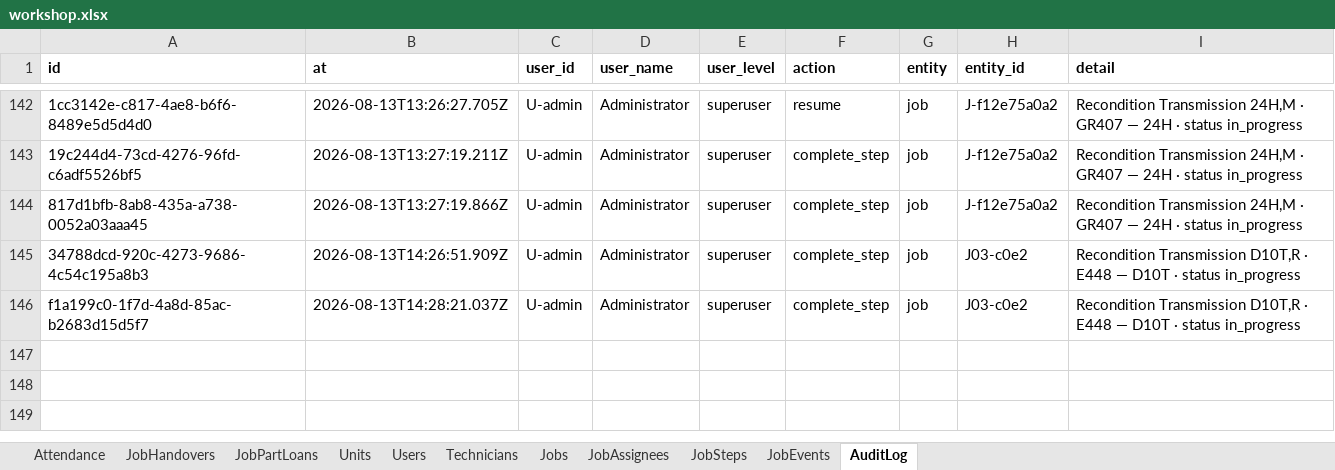
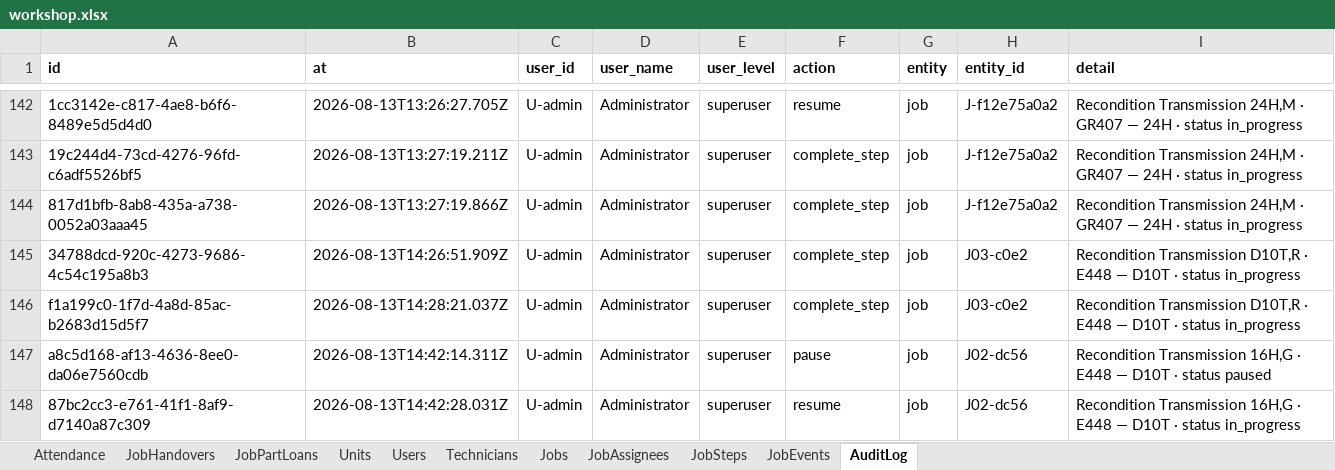
Before and after one commit to mismail26934-hub/tu-prima, an Excel workbook: data/workshop.xlsx, sheet AuditLog, drawn as a sheet; only a part is shown, gaps mark what is left out; values as stored, in another font and other column widths than the file's, no borders; the diff names each change by its address in the sheet, - before the commit and + after, or states it on an @@ line.

```diff
--- a/data/workshop.xlsx (sheet AuditLog)
+++ b/data/workshop.xlsx (sheet AuditLog)
+row 147: a8c5d168-af13-4636-8ee0-da06e7560cdb | 2026-08-13T14:42:14.311Z | U-admin | Administrator | superuser | pause | job | J02-dc56 | Recondition Transmission 16H,G · E448 — D10T · status paused
+row 148: 87bc2cc3-e761-41f1-8af9-d7140a87c309 | 2026-08-13T14:42:28.031Z | U-admin | Administrator | superuser | resume | job | J02-dc56 | Recondition Transmission 16H,G · E448 — D10T · status in_progress
```
Also changed, not shown: sheet JobEvents, sheet JobSteps, sheet Jobs, data/backup-jobs.xlsx, 12 other files.
